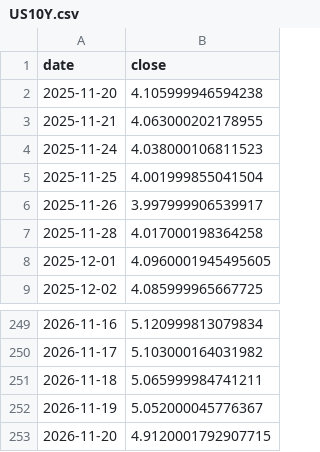
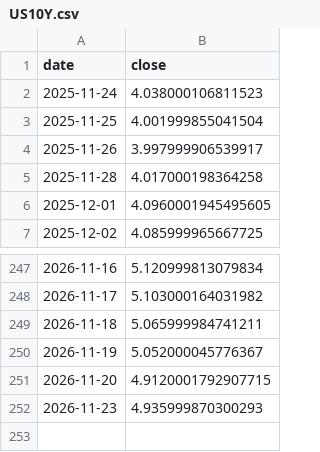
Before and after one commit to Mishel2312/crypto-data, a CSV file: data/macro/US10Y.csv, drawn as a sheet; only a part is shown, gaps mark what is left out.

```diff
--- a/data/macro/US10Y.csv
+++ b/data/macro/US10Y.csv
@@ -1,4 +1,2 @@
 date,close
-2025-11-20,4.105999946594238
-2025-11-21,4.063000202178955
 2025-11-24,4.038000106811523
@@ -253 +251,2 @@ date,close
 2026-11-20,4.9120001792907715
+2026-11-23,4.935999870300293
```
Also changed, not shown: data/macro/DXY.csv, 3 other files.
